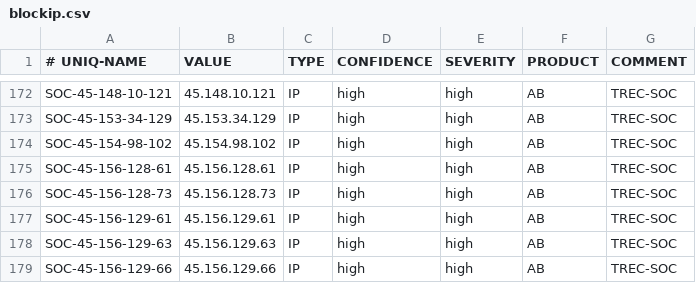
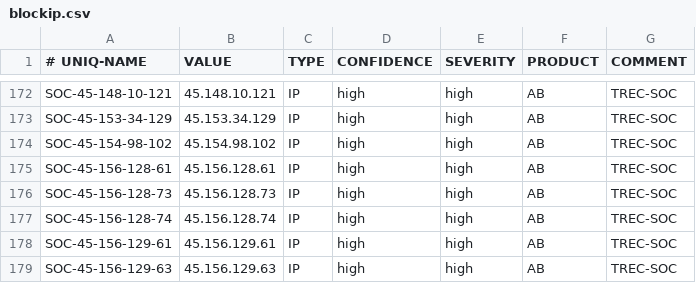
Before and after one commit to 0124stevenkuo/ipblock, a CSV file: blockip.csv, drawn as a sheet; only a part is shown, gaps mark what is left out; the shorter side is filled out with more unchanged rows.

```diff
--- a/blockip.csv
+++ b/blockip.csv
@@ -176,2 +176,3 @@ SOC-45-156-128-61,45.156.128.61,IP,high,high,AB,TREC-SOC
 SOC-45-156-128-73,45.156.128.73,IP,high,high,AB,TREC-SOC
+SOC-45-156-128-74,45.156.128.74,IP,high,high,AB,TREC-SOC
 SOC-45-156-129-61,45.156.129.61,IP,high,high,AB,TREC-SOC
```
